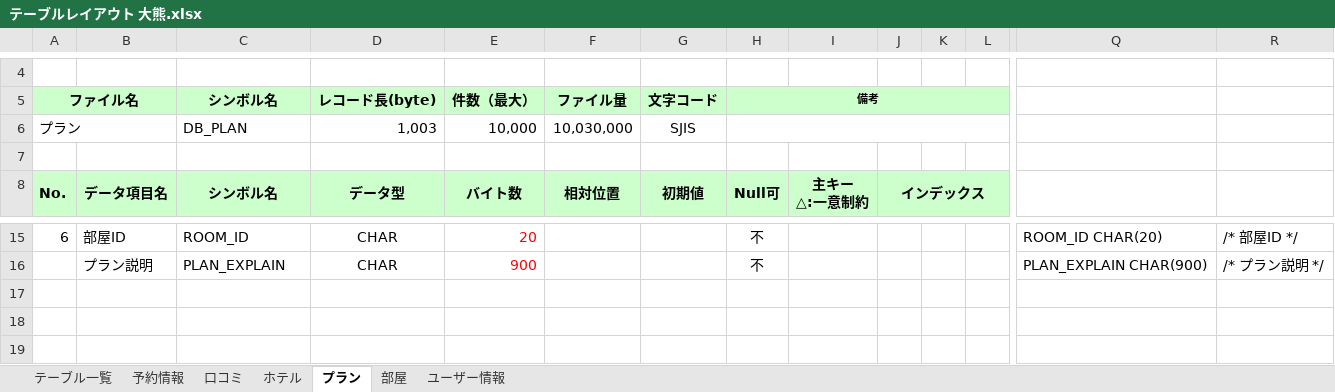
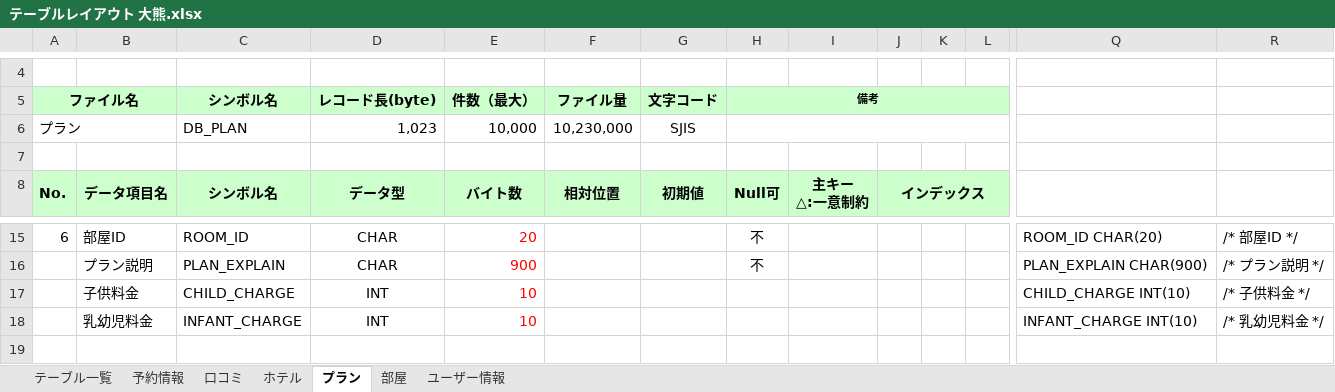
Before and after one commit to IS16-cheese-hotdog/group_project, an Excel workbook: テーブルレイアウト/テーブルレイアウト 大熊.xlsx, sheet プラン, drawn as a sheet; only a part is shown, gaps mark what is left out; values as stored, in another font and other column widths than the file's, no borders; charts and pictures not drawn; rows hold the shown columns only; the diff names each change by its address in the sheet, - before the commit and + after, or states it on an @@ line.

Commit message:
fix table

```diff
--- a/テーブルレイアウト/テーブルレイアウト 大熊.xlsx (sheet プラン)
+++ b/テーブルレイアウト/テーブルレイアウト 大熊.xlsx (sheet プラン)
-D6 (レコード長(byte)): 1,003
+D6 (レコード長(byte)): 1,023
-F6 (ファイル量): 10,030,000
+F6 (ファイル量): 10,230,000
-row 17: (empty)
+row 17:  | 子供料金 | CHILD_CHARGE | INT | 10 |  |  |  |  |  |  |  | CHILD_CHARGE INT(10) | /* 子供料金 */
-row 18: (empty)
+row 18:  | 乳幼児料金 | INFANT_CHARGE | INT | 10 |  |  |  |  |  |  |  | INFANT_CHARGE INT(10) | /* 乳幼児料金 */
```
Also changed, not shown: sheet テーブル一覧, 1 other file.
